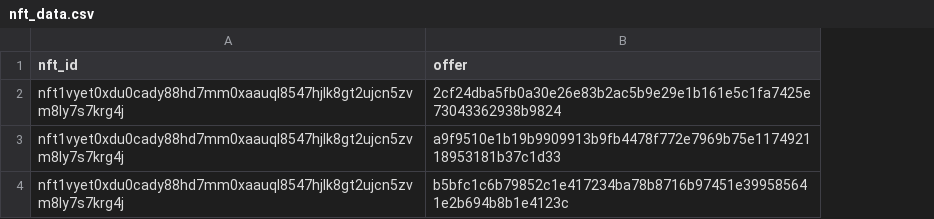
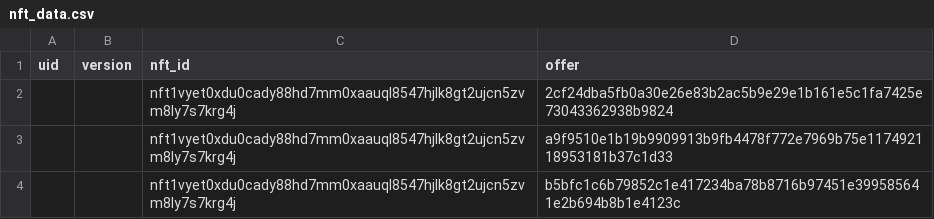
Before and after one commit to Chia-Network/nfc-offer, a CSV file: examples/nft_data.csv, drawn as a sheet; the diff names each change by its address in the sheet, - before the commit and + after, or states it on an @@ line.

```diff
--- a/examples/nft_data.csv
+++ b/examples/nft_data.csv
+column A (uid), empty
+column B (version), empty
```
Also changed, not shown: 4 other files.
